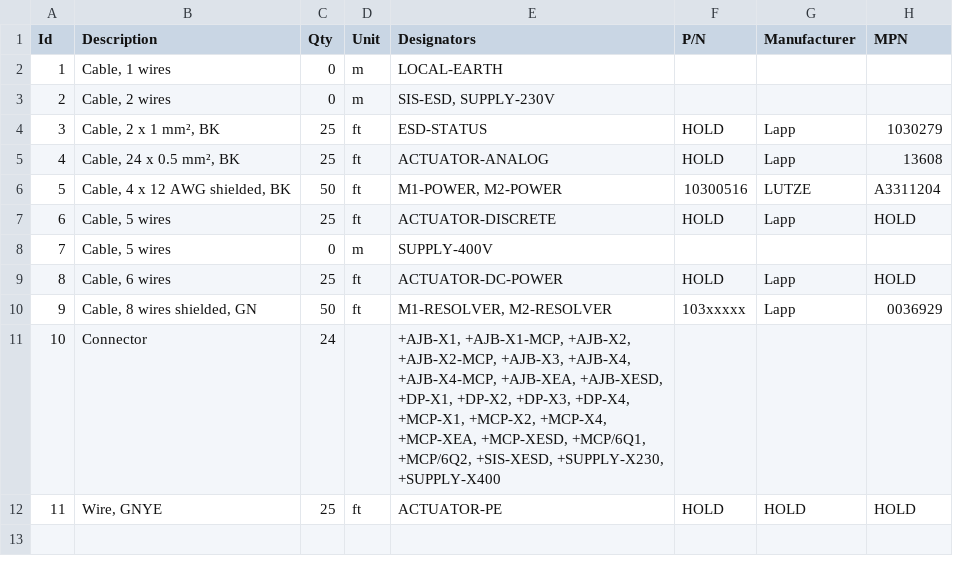
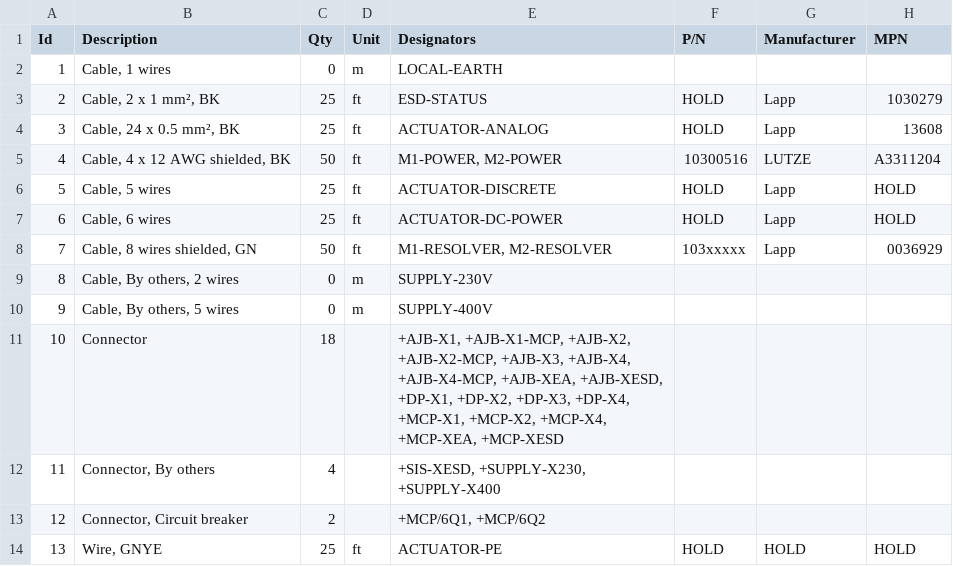
Before and after one commit to davidjagoe/WireViz, a TSV file: examples/inner_shield_branch/Field_Wiring.bom.tsv, drawn as a sheet; removed rows and columns are numbered as before the commit, all else as after; the diff names each change by its address in the sheet, - before the commit and + after, or states it on an @@ line.

```diff
--- a/examples/inner_shield_branch/Field_Wiring.bom.tsv
+++ b/examples/inner_shield_branch/Field_Wiring.bom.tsv
-row 3: 2 | Cable, 2 wires | 0 | m | SIS-ESD, SUPPLY-230V
@@ column A (Id) renumbered from row 3 down @@
-row 8: 7 | Cable, 5 wires | 0 | m | SUPPLY-400V
+row 9: 8 | Cable, By others, 2 wires | 0 | m | SUPPLY-230V
+row 10: 9 | Cable, By others, 5 wires | 0 | m | SUPPLY-400V
-C11 (Qty): 24
+C11 (Qty): 18
-E11 (Designators): …+MCP-X4, +MCP-XEA, +MCP-XESD, +MCP/6Q1, +MCP/6Q2, +SIS-XESD, +SUPPLY-X230, +SUPPLY-X400
+E11 (Designators): …+MCP-X4, +MCP-XEA, +MCP-XESD
+row 12: 11 | Connector, By others | 4 |  | +SIS-XESD, +SUPPLY-X230, +SUPPLY-X400
+row 13: 12 | Connector, Circuit breaker | 2 |  | +MCP/6Q1, +MCP/6Q2
```
Also changed, not shown: 4 other files.
